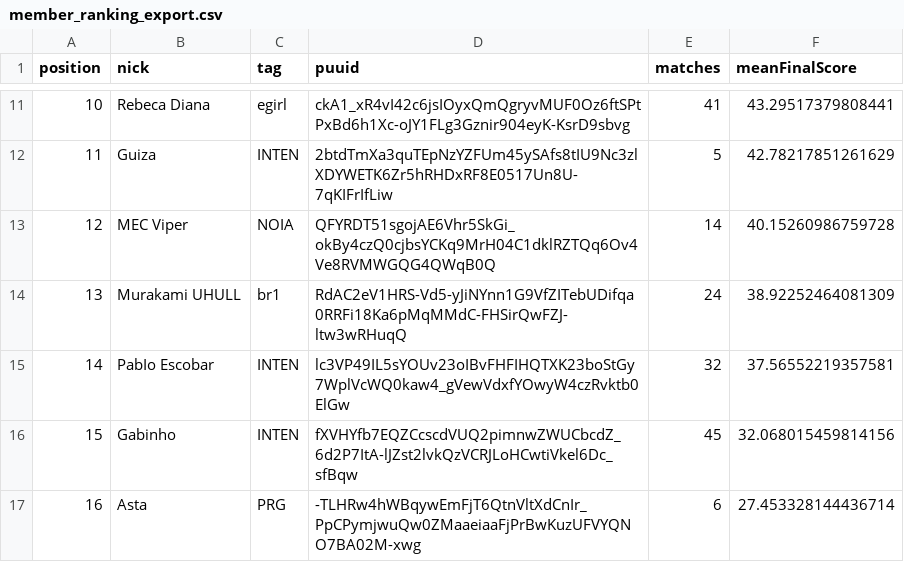
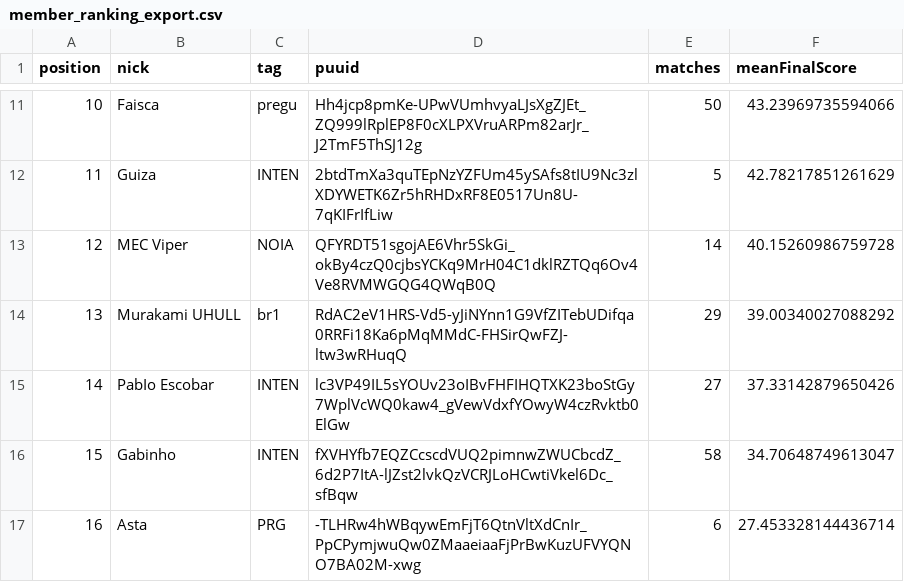
Before and after one commit to heitorel/capitaScore, a CSV file: assets/data/member_ranking_export.csv, drawn as a sheet; only a part is shown, gaps mark what is left out; the diff covers the shown part only.

```diff
--- a/assets/data/member_ranking_export.csv
+++ b/assets/data/member_ranking_export.csv
@@ -11,7 +11,7 @@ position,nick,tag,puuid,matches,meanFinalScore
-10,Rebeca Diana,egirl,ckA1_xR4vI42c6jsIOyxQmQgryvMUF0Oz6ftSPtPxBd6h1Xc-oJY1FLg3Gznir904eyK-KsrD9sbvg,41,43.29517379808441
+10,Faisca,pregu,Hh4jcp8pmKe-UPwVUmhvyaLJsXgZJEt_ZQ999lRplEP8F0cXLPXVruARPm82arJr_J2TmF5ThSJ12g,50,43.23969735594066
 11,Guiza,INTEN,2btdTmXa3quTEpNzYZFUm45ySAfs8tIU9Nc3zlXDYWETK6Zr5hRHDxRF8E0517Un8U-7qKIFrIfLiw,5,42.78217851261629
 12,MEC Viper,NOIA,QFYRDT51sgojAE6Vhr5SkGi_okBy4czQ0cjbsYCKq9MrH04C1dklRZTQq6Ov4Ve8RVMWGQG4QWqB0Q,14,40.15260986759728
-13,Murakami UHULL,br1,RdAC2eV1HRS-Vd5-yJiNYnn1G9VfZITebUDifqa0RRFi18Ka6pMqMMdC-FHSirQwFZJ-ltw3wRHuqQ,24,38.92252464081309
-14,PabIo Escobar,INTEN,lc3VP49IL5sYOUv23oIBvFHFIHQTXK23boStGy7WplVcWQ0kaw4_gVewVdxfYOwyW4czRvktb0ElGw,32,37.56552219357581
-15,Gabinho,INTEN,fXVHYfb7EQZCcscdVUQ2pimnwZWUCbcdZ_6d2P7ItA-lJZst2lvkQzVCRJLoHCwtiVkel6Dc_sfBqw,45,32.068015459814156
+13,Murakami UHULL,br1,RdAC2eV1HRS-Vd5-yJiNYnn1G9VfZITebUDifqa0RRFi18Ka6pMqMMdC-FHSirQwFZJ-ltw3wRHuqQ,29,39.00340027088292
+14,PabIo Escobar,INTEN,lc3VP49IL5sYOUv23oIBvFHFIHQTXK23boStGy7WplVcWQ0kaw4_gVewVdxfYOwyW4czRvktb0ElGw,27,37.33142879650426
+15,Gabinho,INTEN,fXVHYfb7EQZCcscdVUQ2pimnwZWUCbcdZ_6d2P7ItA-lJZst2lvkQzVCRJLoHCwtiVkel6Dc_sfBqw,58,34.70648749613047
 16,Asta,PRG,-TLHRw4hWBqywEmFjT6QtnVltXdCnIr_PpCPymjwuQw0ZMaaeiaaFjPrBwKuzUFVYQNO7BA02M-xwg,6,27.453328144436714
```
Also changed, not shown: 1 added row, 1 removed row and 28 edited cells elsewhere in this file, assets/data/match_individual_score_grouped_export.csv, assets/data/player_match_metrics_export.csv, 5 other files.
